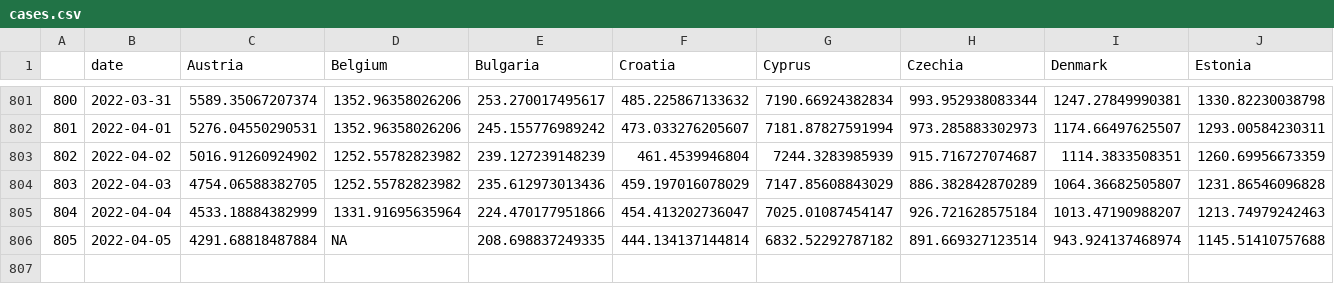
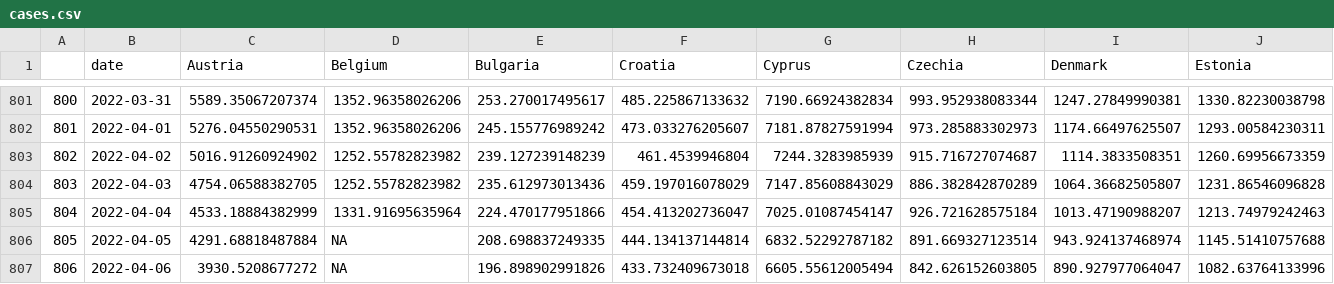
Before and after one commit to dfin-econ/dashboard, a CSV file: cases.csv, drawn as a sheet; only a part is shown, gaps mark what is left out; rows hold the shown columns only; the diff names each change by its address in the sheet, - before the commit and + after, or states it on an @@ line.

```diff
--- a/cases.csv
+++ b/cases.csv
+row 807: 806 | 2022-04-06 | 3930.5208677272 | NA | 196.898902991826 | 433.732409673018 | 6605.55612005494 | 842.626152603805 | 890.927977064047 | 1082.63764133996
```
Also changed, not shown: cumulcases.csv, hosp.csv, 1 other file.
